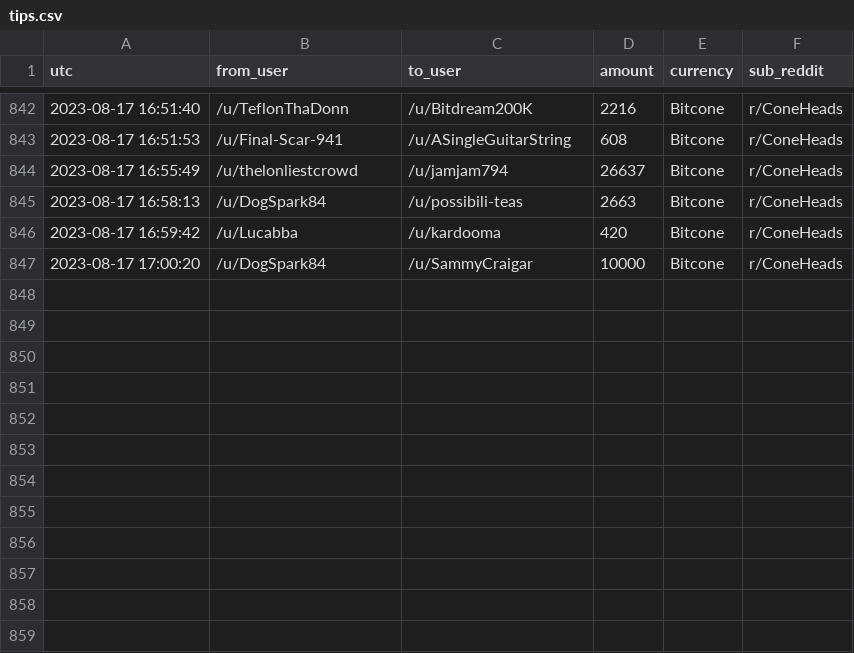
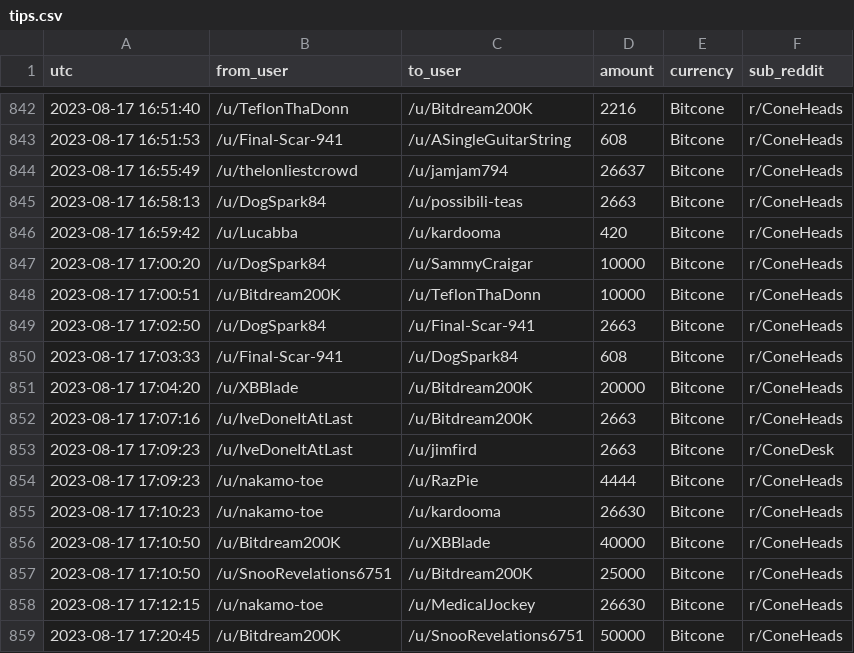
Before and after one commit to birdwastheword/Coneheads-Tip-Leaderboard, a CSV file: runs/2023-08-17/tips.csv, drawn as a sheet; only a part is shown, gaps mark what is left out.

```diff
--- a/runs/2023-08-17/tips.csv
+++ b/runs/2023-08-17/tips.csv
@@ -847 +847,13 @@ utc, from_user, to_user, amount, currency, sub_reddit
 2023-08-17 17:00:20, /u/DogSpark84, /u/SammyCraigar, 10000, Bitcone, r/ConeHeads
+2023-08-17 17:00:51, /u/Bitdream200K, /u/TeflonThaDonn, 10000, Bitcone, r/ConeHeads
+2023-08-17 17:02:50, /u/DogSpark84, /u/Final-Scar-941, 2663, Bitcone, r/ConeHeads
+2023-08-17 17:03:33, /u/Final-Scar-941, /u/DogSpark84, 608, Bitcone, r/ConeHeads
+2023-08-17 17:04:20, /u/XBBlade, /u/Bitdream200K, 20000, Bitcone, r/ConeHeads
+2023-08-17 17:07:16, /u/IveDoneItAtLast, /u/Bitdream200K, 2663, Bitcone, r/ConeHeads
+2023-08-17 17:09:23, /u/IveDoneItAtLast, /u/jimfird, 2663, Bitcone, r/ConeDesk
+2023-08-17 17:09:23, /u/nakamo-toe, /u/RazPie, 4444, Bitcone, r/ConeHeads
+2023-08-17 17:10:23, /u/nakamo-toe, /u/kardooma, 26630, Bitcone, r/ConeHeads
+2023-08-17 17:10:50, /u/Bitdream200K, /u/XBBlade, 40000, Bitcone, r/ConeHeads
+2023-08-17 17:10:50, /u/SnooRevelations6751, /u/Bitdream200K, 25000, Bitcone, r/ConeHeads
+2023-08-17 17:12:15, /u/nakamo-toe, /u/MedicalJockey, 26630, Bitcone, r/ConeHeads
+2023-08-17 17:20:45, /u/Bitdream200K, /u/SnooRevelations6751, 50000, Bitcone, r/ConeHeads
```
Also changed, not shown: 2 other files.
